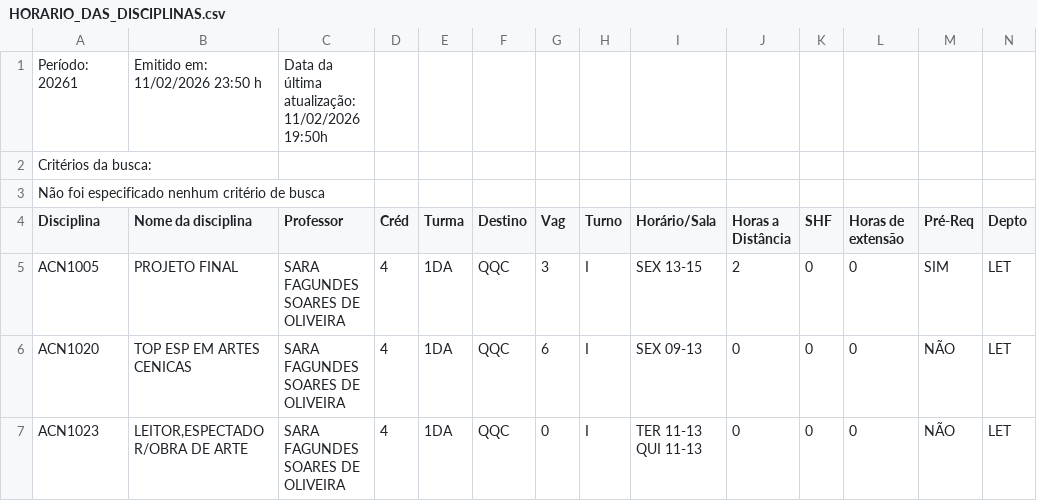
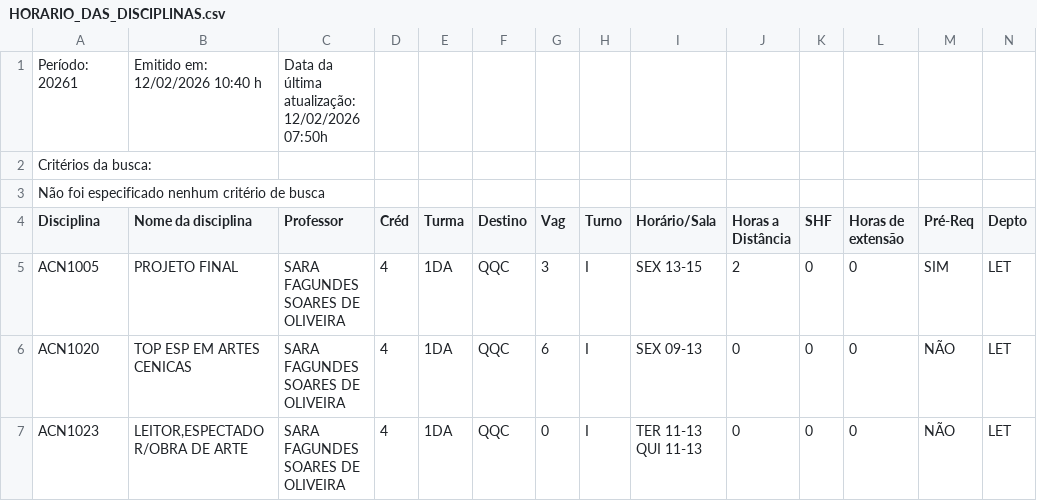
Before and after one commit to bentoemanuel/bentoemanuel.github.io, a CSV file: HORARIO_DAS_DISCIPLINAS.csv, drawn as a sheet; only a part is shown.

Commit message:
Atualizado 12/02/2026 07:50h
https://www.freeformatter.com/convert-file-encoding.html

```diff
--- a/HORARIO_DAS_DISCIPLINAS.csv
+++ b/HORARIO_DAS_DISCIPLINAS.csv
@@ -1,2 +1,2 @@
-Período: 20261;Emitido em: 11/02/2026 23:50 h; Data da última atualização: 11/02/2026 19:50h;
+Período: 20261;Emitido em: 12/02/2026 10:40 h; Data da última atualização: 12/02/2026 07:50h;
 Critérios da busca:
```
